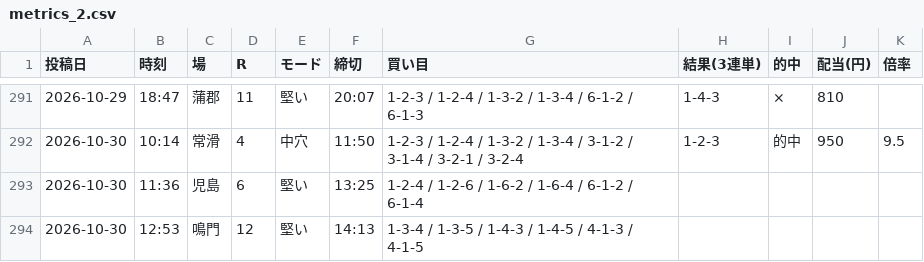
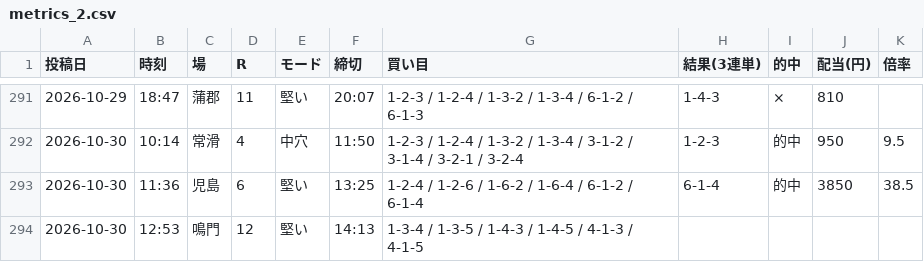
Before and after one commit to Growth37/kyotei-threads-bot, a CSV file: metrics_2.csv, drawn as a sheet; only a part is shown, gaps mark what is left out.

Commit message:
metrics: 2号の的中結果を更新

```diff
--- a/metrics_2.csv
+++ b/metrics_2.csv
@@ -292,3 +292,3 @@
 2026-10-30,10:14,常滑,4,中穴,11:50,1-2-3 / 1-2-4 / 1-3-2 / 1-3-4 / 3-1-2 / 3-1-4 / 3-2-1 / 3-2-4,1-2-3,的中,950,9.5
-2026-10-30,11:36,児島,6,堅い,13:25,1-2-4 / 1-2-6 / 1-6-2 / 1-6-4 / 6-1-2 / 6-1-4,,,,
+2026-10-30,11:36,児島,6,堅い,13:25,1-2-4 / 1-2-6 / 1-6-2 / 1-6-4 / 6-1-2 / 6-1-4,6-1-4,的中,3850,38.5
 2026-10-30,12:53,鳴門,12,堅い,14:13,1-3-4 / 1-3-5 / 1-4-3 / 1-4-5 / 4-1-3 / 4-1-5,,,,
```
Also changed, not shown: 1 other file.
